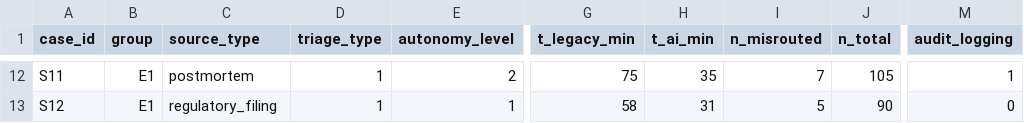
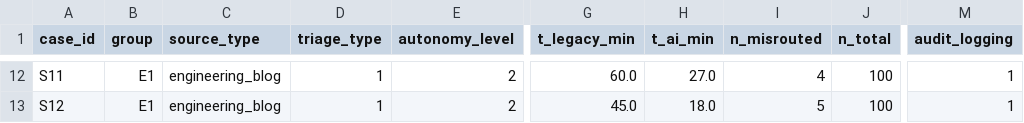
Before and after one commit to AimaraGit/itsm-ai-triage-research, a CSV file: data/sample/cases.csv, drawn as a sheet; only a part is shown, gaps mark what is left out; the diff covers the shown part only; the diff names each change by its address in the sheet, - before the commit and + after, or states it on an @@ line.

```diff
--- a/data/sample/cases.csv
+++ b/data/sample/cases.csv
-C12 (source_type): postmortem
+C12 (source_type): engineering_blog
-G12 (t_legacy_min): 75
+G12 (t_legacy_min): 60.0
-H12 (t_ai_min): 35
+H12 (t_ai_min): 27.0
-I12 (n_misrouted): 7
+I12 (n_misrouted): 4
-J12 (n_total): 105
+J12 (n_total): 100
-C13 (source_type): regulatory_filing
+C13 (source_type): engineering_blog
-E13 (autonomy_level): 1
+E13 (autonomy_level): 2
-G13 (t_legacy_min): 58
+G13 (t_legacy_min): 45.0
-H13 (t_ai_min): 31
+H13 (t_ai_min): 18.0
-J13 (n_total): 90
+J13 (n_total): 100
-M13 (audit_logging): 0
+M13 (audit_logging): 1
```
Also changed, not shown: 30 edited cells elsewhere in this file, 1 other file.
